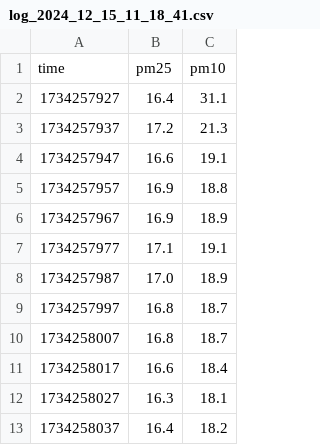
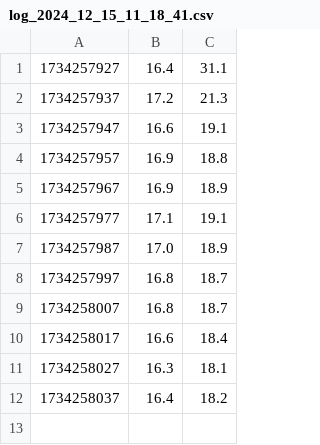
Before and after one commit to DerSchimi/raspi_air, a CSV file: logfiles/log_2024_12_15_11_18_41.csv, drawn as a sheet; the diff names each change by its address in the sheet, - before the commit and + after, or states it on an @@ line.

```diff
--- a/logfiles/log_2024_12_15_11_18_41.csv
+++ b/logfiles/log_2024_12_15_11_18_41.csv
-row 1: time | pm25 | pm10
```
Also changed, not shown: 2 other files.
